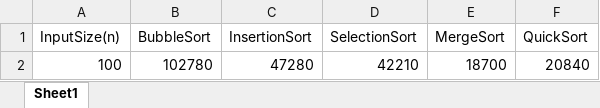
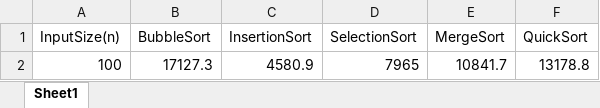
Before and after one commit to RiZuRuZ/Lab3-Sorting, an Excel workbook: excel/100(n)/AVG_Random_Dataset.xlsx, sheet Sheet1, drawn as a sheet; values as stored, in another font and other column widths than the file's, no borders; removed rows and columns are numbered as before the commit, all else as after; the diff names each change by its address in the sheet, - before the commit and + after, or states it on an @@ line.

```diff
--- a/excel/100(n)/AVG_Random_Dataset.xlsx (sheet Sheet1)
+++ b/excel/100(n)/AVG_Random_Dataset.xlsx (sheet Sheet1)
-row 2: 100 | 102780 | 47280 | 42210 | 18700 | 20840
+row 2: 100 | 17127.3 | 4580.9 | 7965 | 10841.7 | 13178.8
```
Also changed, not shown: excel/100(n)/AVG_Sort_Dataset.xlsx, excel/100(n)/RAW_Dataset.xlsx, 13 other files.
